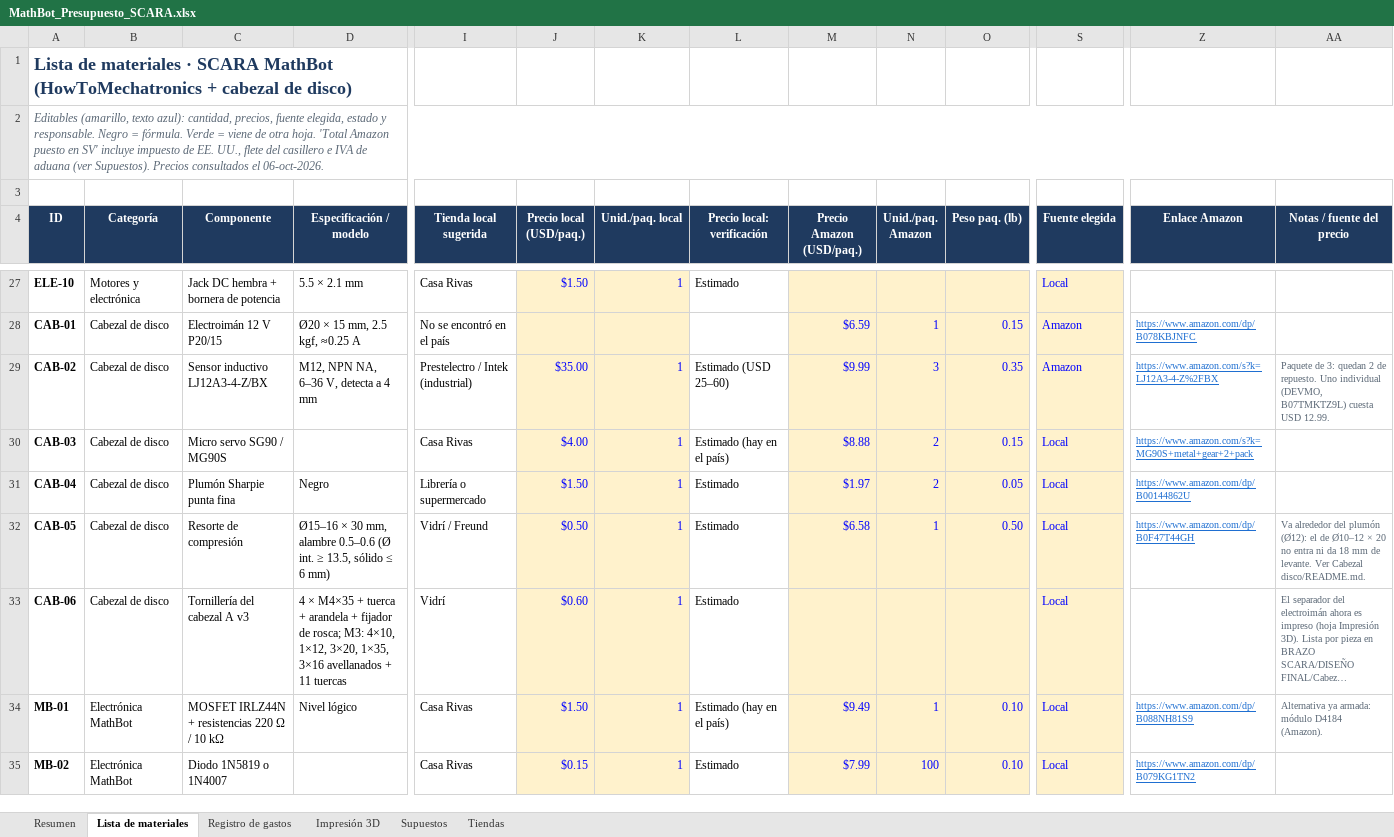
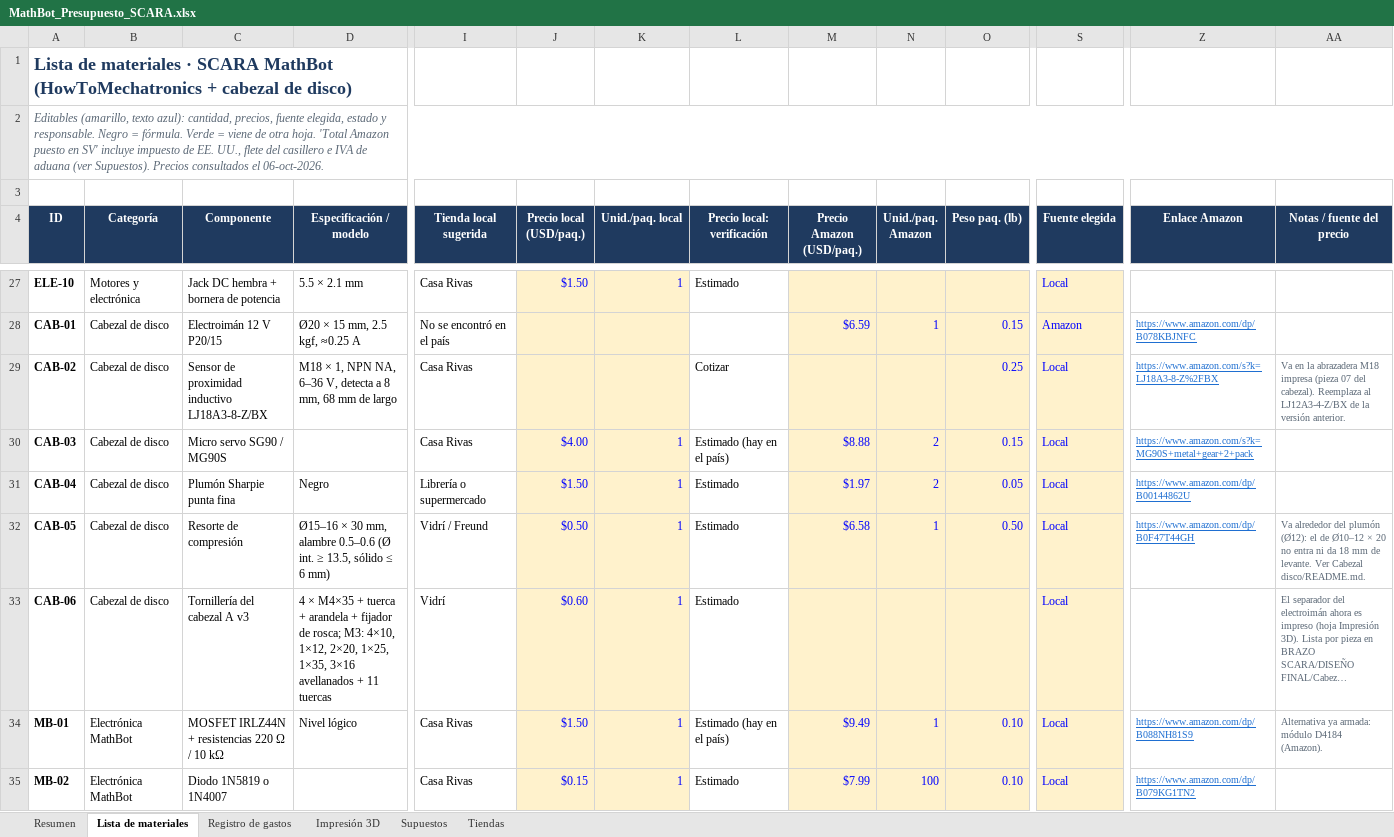
Before and after one commit to SantiMerino/MathBot, an Excel workbook: presupuesto/MathBot_Presupuesto_SCARA.xlsx, sheet Lista de materiales, drawn as a sheet; only a part is shown, gaps mark what is left out; long unchanged cells end in …; values as stored, in another font and other column widths than the file's, no borders; conditional formats not drawn; the diff names each change by its address in the sheet, - before the commit and + after, or states it on an @@ line.

Commit message:
fix(presupuesto): buy the LJ18A3 at Casa Rivas and add the M3x25 clamp screw

```diff
--- a/presupuesto/MathBot_Presupuesto_SCARA.xlsx (sheet Lista de materiales)
+++ b/presupuesto/MathBot_Presupuesto_SCARA.xlsx (sheet Lista de materiales)
-C29 (Componente): Sensor inductivo LJ12A3-4-Z/BX
+C29 (Componente): Sensor de proximidad inductivo LJ18A3-8-Z/BX
-D29 (Especificación / modelo): M12, NPN NA, 6–36 V, detecta a 4 mm
+D29 (Especificación / modelo): M18 × 1, NPN NA, 6–36 V, detecta a 8 mm, 68 mm de largo
-I29 (Tienda local sugerida): Prestelectro / Intek (industrial)
+I29 (Tienda local sugerida): Casa Rivas
-J29 (Precio local (USD/paq.)): $35.00
+J29 (Precio local (USD/paq.)): (empty)
-K29 (Unid./paq. local): 1
+K29 (Unid./paq. local): (empty)
-L29 (Precio local: verificación): Estimado (USD 25–60)
+L29 (Precio local: verificación): Cotizar
-M29 (Precio Amazon (USD/paq.)): $9.99
+M29 (Precio Amazon (USD/paq.)): (empty)
-N29 (Unid./paq. Amazon): 3
+N29 (Unid./paq. Amazon): (empty)
-O29 (Peso paq. (lb)): 0.35
+O29 (Peso paq. (lb)): 0.25
-S29 (Fuente elegida): Amazon
+S29 (Fuente elegida): Local
-Z29 (Enlace Amazon): https://www.amazon.com/s?k=LJ12A3-4-Z%2FBX
+Z29 (Enlace Amazon): https://www.amazon.com/s?k=LJ18A3-8-Z%2FBX
-AA29 (Notas / fuente del precio): Paquete de 3: quedan 2 de repuesto. Uno individual (DEVMO, B07TMKTZ9L) cuesta USD 12.99.
+AA29 (Notas / fuente del precio): Va en la abrazadera M18 impresa (pieza 07 del cabezal). Reemplaza al LJ12A3-4-Z/BX de la versión anterior.
-D33 (Especificación / modelo): …4×10, 1×12, 3×20, 1×35, 3×16…
+D33 (Especificación / modelo): …4×10, 1×12, 2×20, 1×25, 1×35, 3×16…
```
Also changed, not shown: sheet Impresión 3D, sheet Tiendas, 3 other files.
